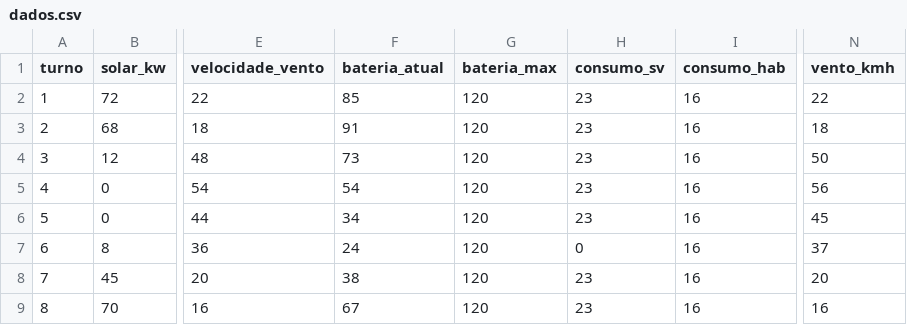
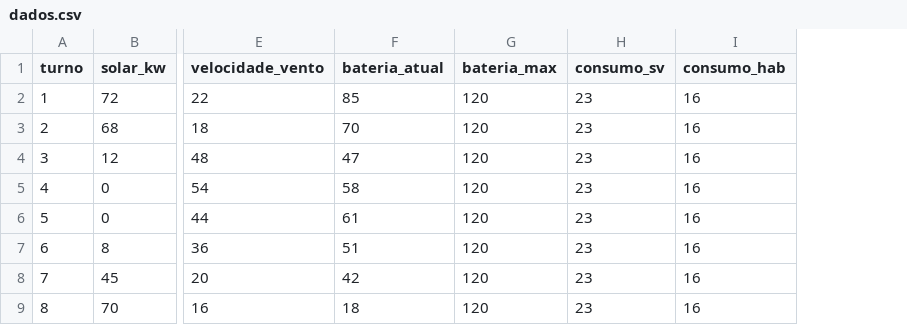
Before and after one commit to Aurora-Siger/GlobalSolution-S1, a CSV file: data/dados.csv, drawn as a sheet; only a part is shown, gaps mark what is left out; the diff names each change by its address in the sheet, - before the commit and + after, or states it on an @@ line.

```diff
--- a/data/dados.csv
+++ b/data/dados.csv
-column N (vento_kmh), rows 2-9: 22 | 18 | 50 | 56 | 45 | 37 | 20 | 16
-F3 (bateria_atual): 91
+F3 (bateria_atual): 70
-F4 (bateria_atual): 73
+F4 (bateria_atual): 47
-F5 (bateria_atual): 54
+F5 (bateria_atual): 58
-F6 (bateria_atual): 34
+F6 (bateria_atual): 61
-F7 (bateria_atual): 24
+F7 (bateria_atual): 51
-H7 (consumo_sv): 0
+H7 (consumo_sv): 23
-F8 (bateria_atual): 38
+F8 (bateria_atual): 42
-F9 (bateria_atual): 67
+F9 (bateria_atual): 18
```
Also changed, not shown: 1 other file.
